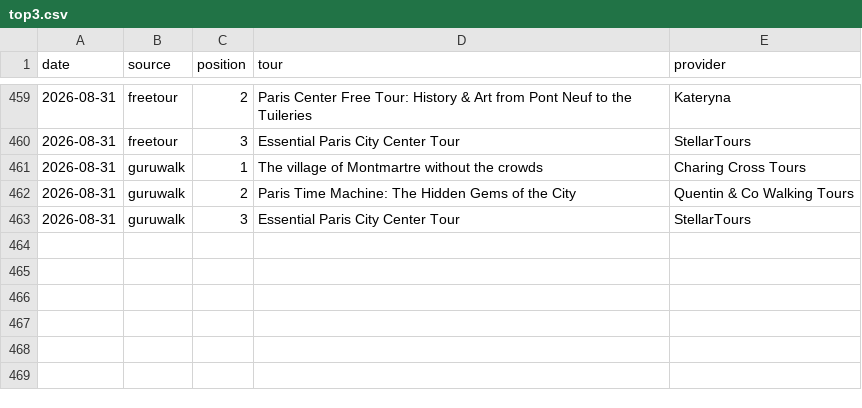
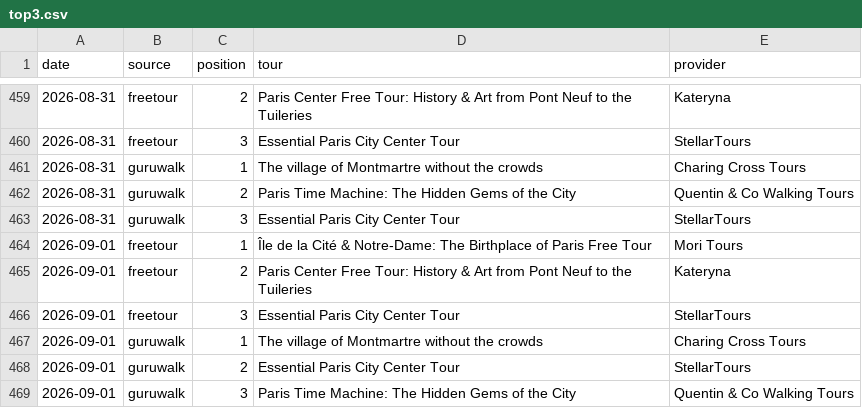
Before and after one commit to LR033/freetour-tracker, a CSV file: top3.csv, drawn as a sheet; only a part is shown, gaps mark what is left out.

```diff
--- a/top3.csv
+++ b/top3.csv
@@ -463 +463,7 @@ date,source,position,tour,provider
 2026-08-31,guruwalk,3,Essential Paris City Center Tour,StellarTours
+2026-09-01,freetour,1,Île de la Cité & Notre-Dame: The Birthplace of Paris Free Tour,Mori Tours
+2026-09-01,freetour,2,Paris Center Free Tour: History & Art from Pont Neuf to the Tuileries,Kateryna
+2026-09-01,freetour,3,Essential Paris City Center Tour,StellarTours
+2026-09-01,guruwalk,1,The village of Montmartre without the crowds,Charing Cross Tours
+2026-09-01,guruwalk,2,Essential Paris City Center Tour,StellarTours
+2026-09-01,guruwalk,3,Paris Time Machine: The Hidden Gems of the City,Quentin & Co Walking Tours
```
Also changed, not shown: rankings.csv.
